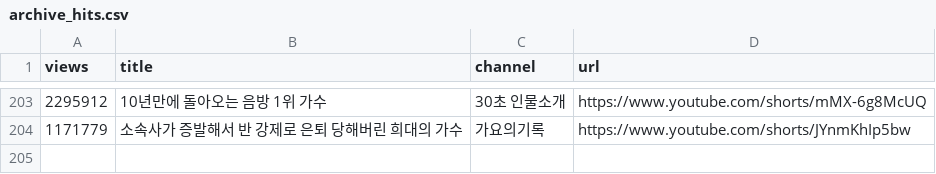
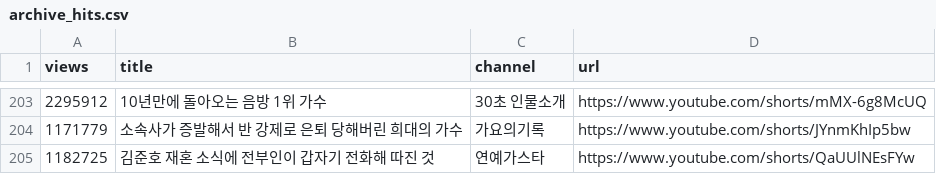
Before and after one commit to gguzze-code/yt-trend, a CSV file: docs/data/archive_hits.csv, drawn as a sheet; only a part is shown, gaps mark what is left out.

```diff
--- a/docs/data/archive_hits.csv
+++ b/docs/data/archive_hits.csv
@@ -204 +204,2 @@ views,title,channel,url
 1171779,"소속사가 증발해서 반 강제로 은퇴 당해버린 희대의 가수","가요의기록",https://www.youtube.com/shorts/JYnmKhIp5bw
+1182725,"김준호 재혼 소식에 전부인이 갑자기 전화해 따진 것","연예가스타",https://www.youtube.com/shorts/QaUUlNEsFYw
```
Also changed, not shown: 4 other files.
